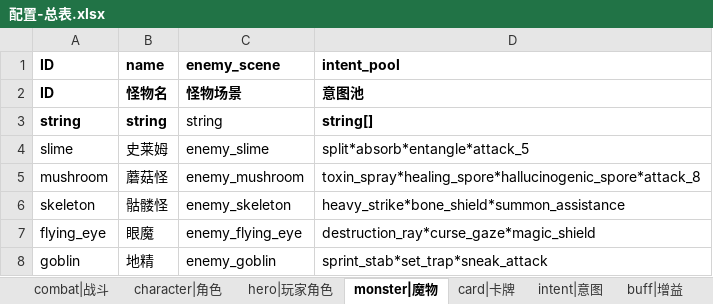
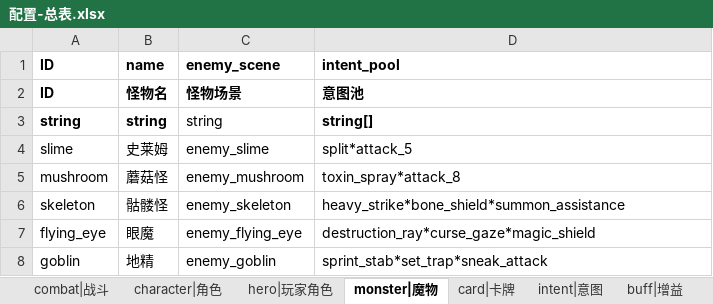
Before and after one commit to 17857310394/project-sx, an Excel workbook: xlsdir/配置-总表.xlsx, sheet monster|魔物, drawn as a sheet; values as stored, in another font and other column widths than the file's, no borders; the diff names each change by its address in the sheet, - before the commit and + after, or states it on an @@ line.

```diff
--- a/xlsdir/配置-总表.xlsx (sheet monster|魔物)
+++ b/xlsdir/配置-总表.xlsx (sheet monster|魔物)
-D4 (intent_pool): split*absorb*entangle*attack_5
+D4 (intent_pool): split*attack_5
-D5 (intent_pool): toxin_spray*healing_spore*hallucinogenic_spore*attack_8
+D5 (intent_pool): toxin_spray*attack_8
```
Also changed, not shown: sheet intent|意图, sheet ability_effect|技能效果, sheet sheet, other sheet tabs, 28 other files.
